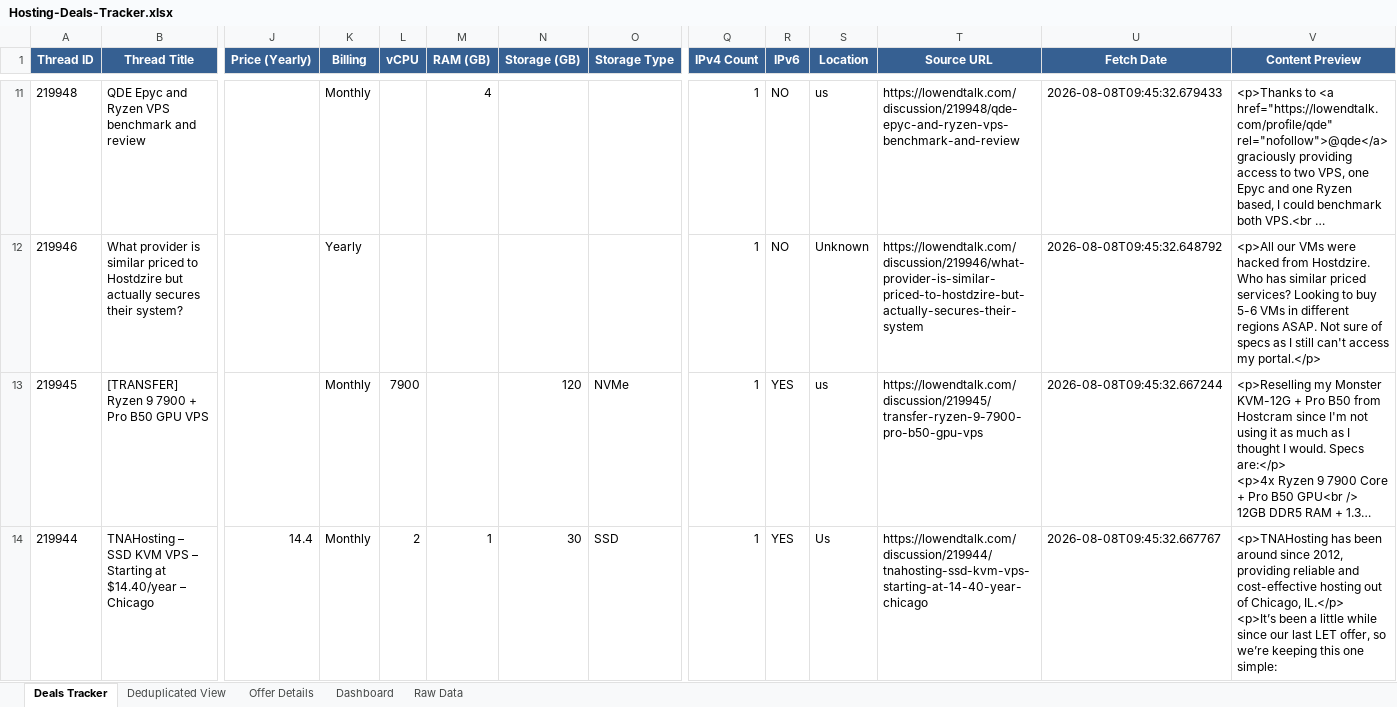
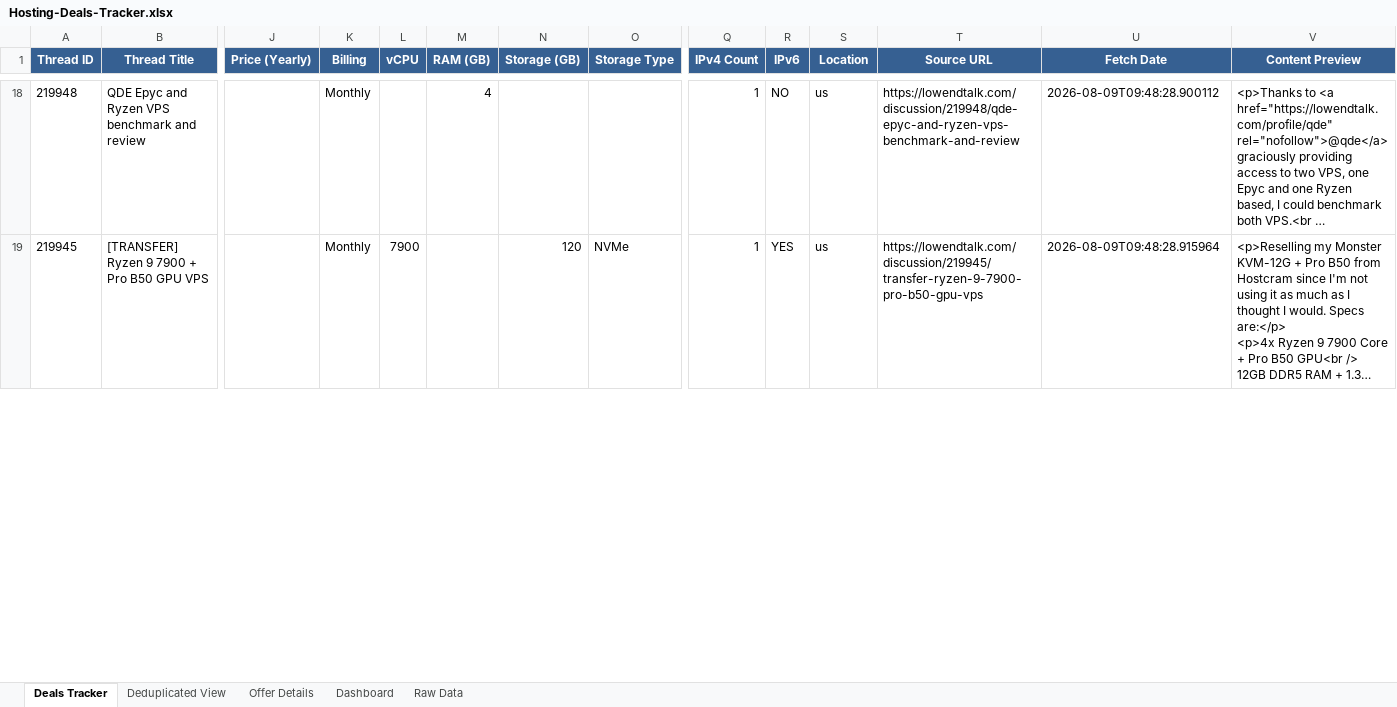
Before and after one commit to bojak83318/hosting-deals-tracker, an Excel workbook: output/Hosting-Deals-Tracker.xlsx, sheet Deals Tracker, drawn as a sheet; only a part is shown, gaps mark what is left out; long unchanged cells end in …; values as stored, in another font and other column widths than the file's, no borders; removed rows and columns are numbered as before the commit, all else as after; rows hold the shown columns only; ↵ is a line break in a cell; the diff covers the shown part only; the diff names each change by its address in the sheet, - before the commit and + after, or states it on an @@ line.

```diff
--- a/output/Hosting-Deals-Tracker.xlsx (sheet Deals Tracker)
+++ b/output/Hosting-Deals-Tracker.xlsx (sheet Deals Tracker)
-U18 (Fetch Date): 2026-08-08T09:45:32.679433
+U18 (Fetch Date): 2026-08-09T09:48:28.900112
-row 12: 219946 | What provider is similar priced to Hostdzire but actually secures their system? |  | Yearly |  |  |  |  | 1 | NO | Unknown | https://lowendtalk.com/discussion/219946/what-provider-is-similar-priced-to-hostdzire-but-actually-secures-their-system | 2026-08-08T09:45:32.648792 | <p>All our VMs were hacked from Hostdzire. Who has similar priced services? Looking to buy 5-6 VMs in different regions ASAP. Not sure of specs as I still can't access my portal.</p>
-U19 (Fetch Date): 2026-08-08T09:45:32.667244
+U19 (Fetch Date): 2026-08-09T09:48:28.915964
-row 14: 219944 | TNAHosting – SSD KVM VPS – Starting at $14.40/year – Chicago | 14.4 | Monthly | 2 | 1 | 30 | SSD | 1 | YES | Us | https://lowendtalk.com/discussion/219944/tnahosting-ssd-kvm-vps-starting-at-14-40-year-chicago | 2026-08-08T09:45:32.667767 | <p>TNAHosting has been around since 2012, providing reliable and cost-effective hosting out of Chicago, IL.</p> ↵ <p>It’s been a little while since our last LET offer, so we’re keeping this one simple:
```
Also changed, not shown: 22 added rows, 20 removed rows and 71 edited cells elsewhere in this sheet, sheet Raw Data, sheet Deduplicated View, sheet Offer Details, sheet Dashboard, 1 other file.
